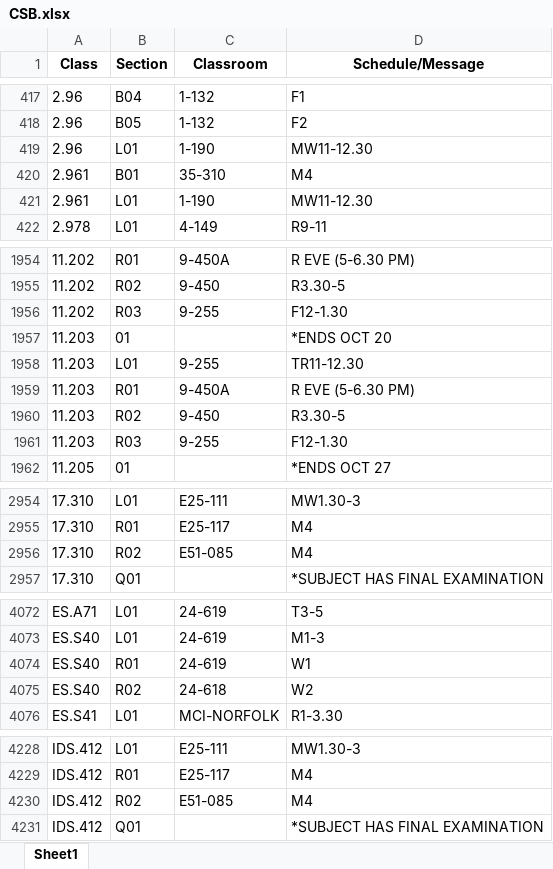
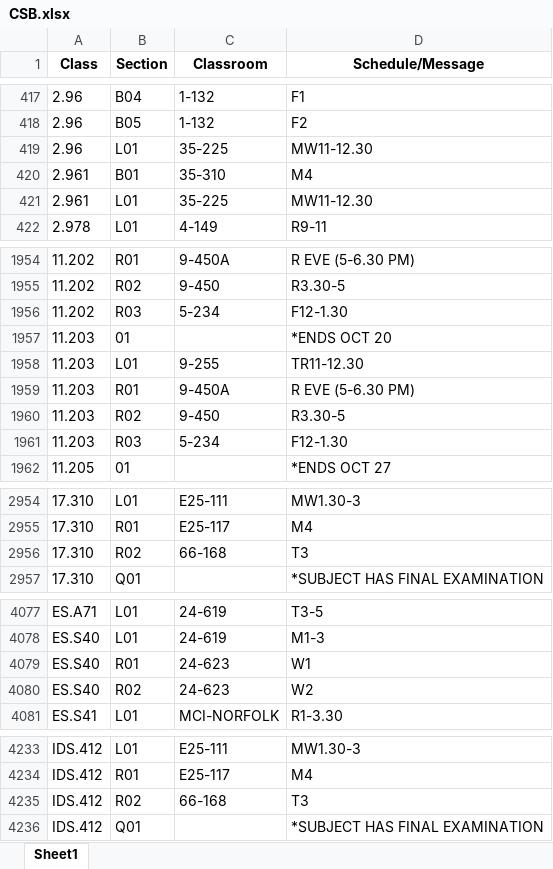
Before and after one commit to edfan/firehose, an Excel workbook: new_scripts/CSB.xlsx, sheet Sheet1, drawn as a sheet; only a part is shown, gaps mark what is left out; values as stored, in another font and other column widths than the file's, no borders; addresses are those after the commit; the diff covers the shown part only; the diff names each change by its address in the sheet, - before the commit and + after, or states it on an @@ line.

```diff
--- a/new_scripts/CSB.xlsx (sheet Sheet1)
+++ b/new_scripts/CSB.xlsx (sheet Sheet1)
-C419 (Classroom): 1-190
+C419 (Classroom): 35-225
-C421 (Classroom): 1-190
+C421 (Classroom): 35-225
-C1956 (Classroom): 9-255
+C1956 (Classroom): 5-234
-C1961 (Classroom): 9-255
+C1961 (Classroom): 5-234
-C2956 (Classroom): E51-085
+C2956 (Classroom): 66-168
-D2956 (Schedule/Message): M4
+D2956 (Schedule/Message): T3
-C4079 (Classroom): 24-619
+C4079 (Classroom): 24-623
-C4080 (Classroom): 24-618
+C4080 (Classroom): 24-623
-C4235 (Classroom): E51-085
+C4235 (Classroom): 66-168
-D4235 (Schedule/Message): M4
+D4235 (Schedule/Message): T3
```
Also changed, not shown: 6 added rows, 1 removed row and 21 edited cells elsewhere in this sheet, 6 other files.
